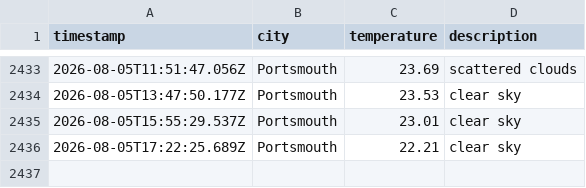
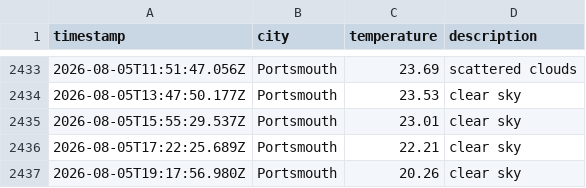
Before and after one commit to BenFleck25/DataOps-weather, a CSV file: data/weather_log.csv, drawn as a sheet; only a part is shown, gaps mark what is left out.

```diff
--- a/data/weather_log.csv
+++ b/data/weather_log.csv
@@ -2436 +2436,2 @@ timestamp,city,temperature,description
 2026-08-05T17:22:25.689Z,Portsmouth,22.21,clear sky
+2026-08-05T19:17:56.980Z,Portsmouth,20.26,clear sky
```
Also changed, not shown: 1 other file.
